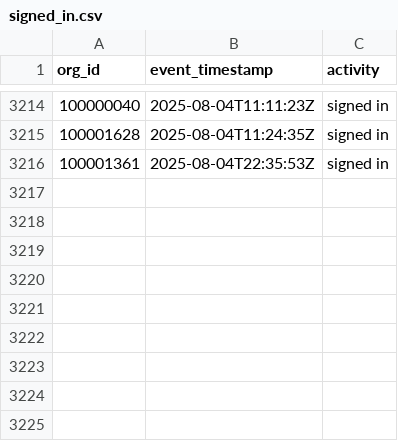
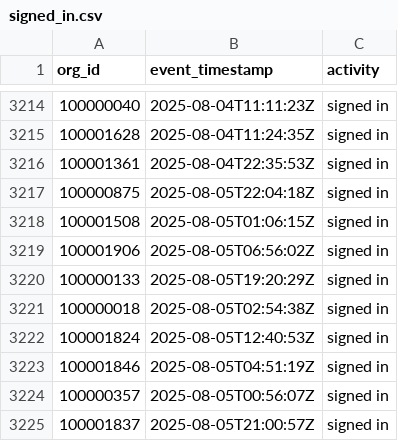
Before and after one commit to datafold/demo, a CSV file: datagen/signed_in.csv, drawn as a sheet; only a part is shown, gaps mark what is left out; the diff names each change by its address in the sheet, - before the commit and + after, or states it on an @@ line.

```diff
--- a/datagen/signed_in.csv
+++ b/datagen/signed_in.csv
+row 3217: 100000875 | 2025-08-05T22:04:18Z | signed in
+row 3218: 100001508 | 2025-08-05T01:06:15Z | signed in
+row 3219: 100001906 | 2025-08-05T06:56:02Z | signed in
+row 3220: 100000133 | 2025-08-05T19:20:29Z | signed in
+row 3221: 100000018 | 2025-08-05T02:54:38Z | signed in
+row 3222: 100001824 | 2025-08-05T12:40:53Z | signed in
+row 3223: 100001846 | 2025-08-05T04:51:19Z | signed in
+row 3224: 100000357 | 2025-08-05T00:56:07Z | signed in
+row 3225: 100001837 | 2025-08-05T21:00:57Z | signed in
```
Also changed, not shown: datagen/signed_in_broken.csv, datagen/user_created.csv, 12 other files.
